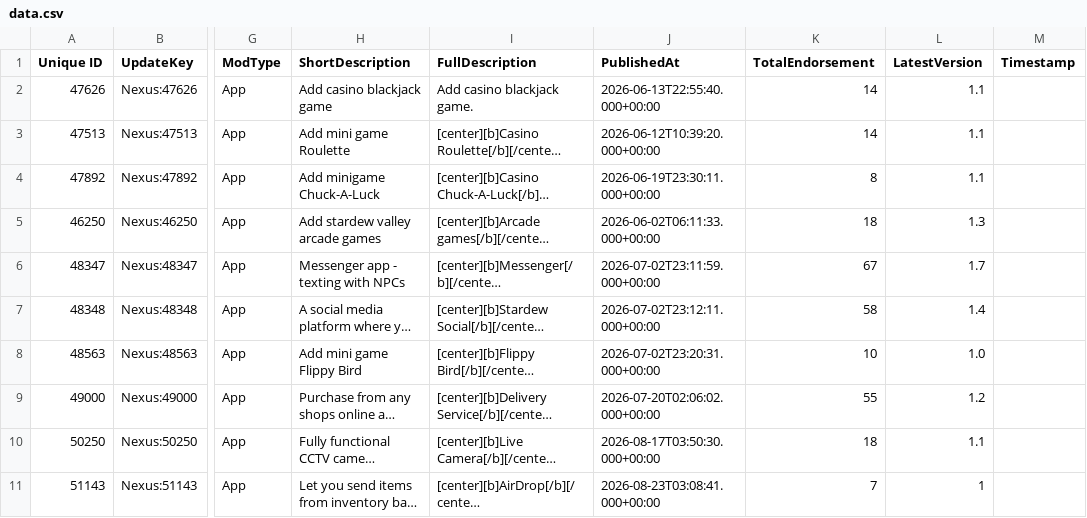
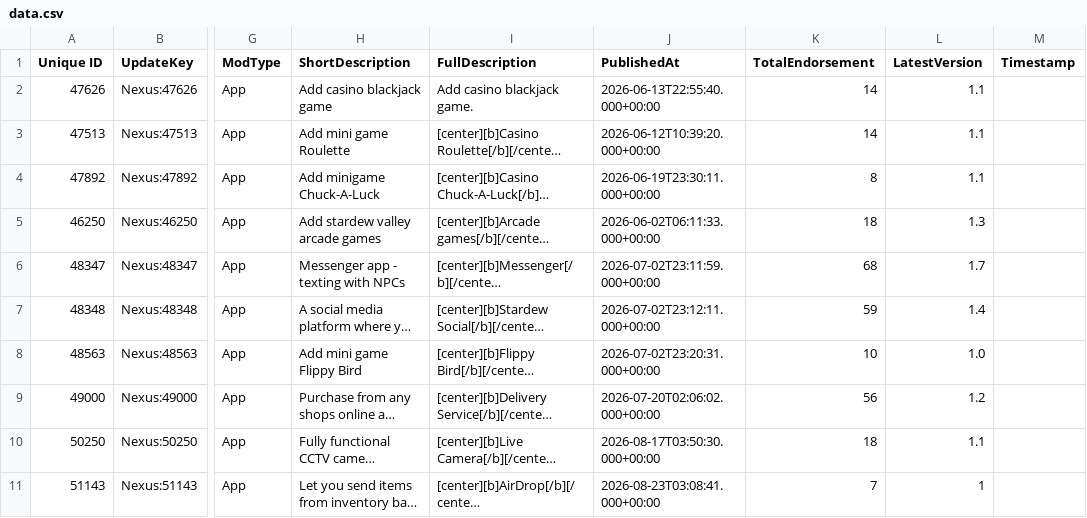
Before and after one commit to congha22/Smartphone-AppStoreData, a CSV file: data.csv, drawn as a sheet; only a part is shown, gaps mark what is left out; long unchanged cells end in …; the diff names each change by its address in the sheet, - before the commit and + after, or states it on an @@ line.

```diff
--- a/data.csv
+++ b/data.csv
-K6 (TotalEndorsement): 67
+K6 (TotalEndorsement): 68
-K7 (TotalEndorsement): 58
+K7 (TotalEndorsement): 59
-K9 (TotalEndorsement): 55
+K9 (TotalEndorsement): 56
```
